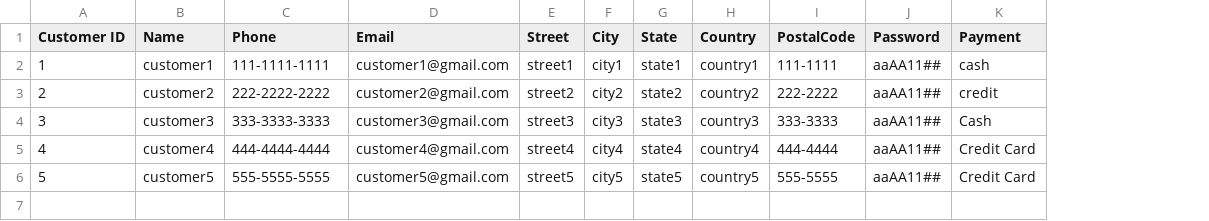
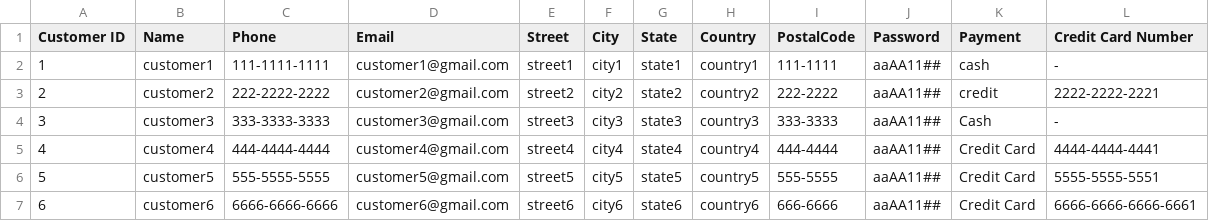
Before and after one commit to Darijan444/Assassment2_Taxi, a CSV file: Taxi_Trip/CustomerList.csv, drawn as a sheet; the diff names each change by its address in the sheet, - before the commit and + after, or states it on an @@ line.

```diff
--- a/Taxi_Trip/CustomerList.csv
+++ b/Taxi_Trip/CustomerList.csv
+column L (Credit Card Number), rows 2-6: - | 2222-2222-2221 | - | 4444-4444-4441 | 5555-5555-5551
+row 7: 6 | customer6 | 6666-6666-6666 | customer6@gmail.com | street6 | city6 | state6 | country6 | 666-6666 | aaAA11## | Credit Card | 6666-6666-6666-6661
```
Also changed, not shown: Taxi_Trip/AdminList.csv, Taxi_Trip/InquiryList.csv, 6 other files.
